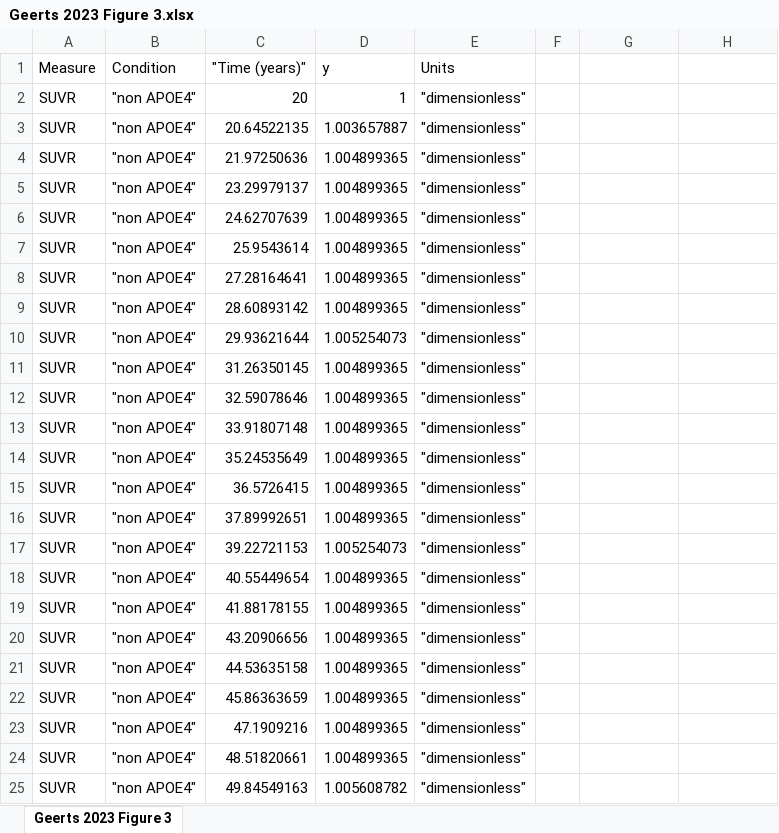
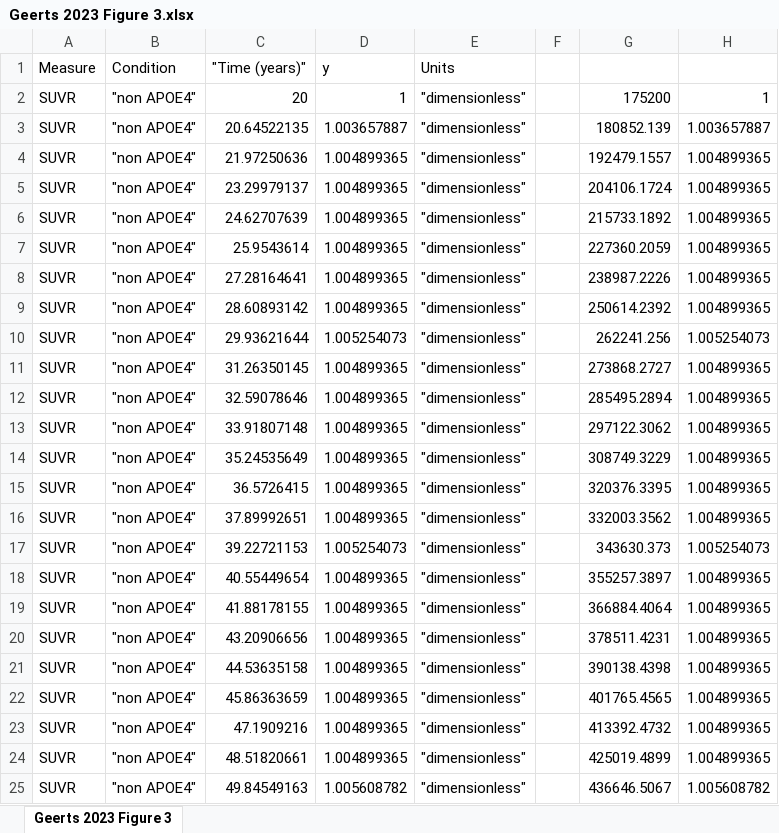
Before and after one commit to elbert5770/JSON2SBML, an Excel workbook: Geerts 2023 Figure 3.xlsx, sheet Geerts 2023 Figure 3, drawn as a sheet; only a part is shown; values as stored, in another font and other column widths than the file's, no borders; the diff covers the shown part only; the diff names each change by its address in the sheet, - before the commit and + after, or states it on an @@ line.

```diff
--- a/Geerts 2023 Figure 3.xlsx (sheet Geerts 2023 Figure 3)
+++ b/Geerts 2023 Figure 3.xlsx (sheet Geerts 2023 Figure 3)
-G2: (empty)
+G2: 175200
-H2: (empty)
+H2: 1
-G3: (empty)
+G3: 180852.139
-H3: (empty)
+H3: 1.003657887
-G4: (empty)
+G4: 192479.1557
-H4:H9: (empty)
+H4:H9: 1.004899365
-G5: (empty)
+G5: 204106.1724
-G6: (empty)
+G6: 215733.1892
-G7: (empty)
+G7: 227360.2059
-G8: (empty)
+G8: 238987.2226
-G9: (empty)
+G9: 250614.2392
-G10: (empty)
+G10: 262241.256
-H10: (empty)
+H10: 1.005254073
-G11: (empty)
+G11: 273868.2727
-H11:H16: (empty)
+H11:H16: 1.004899365
-G12: (empty)
+G12: 285495.2894
-G13: (empty)
+G13: 297122.3062
-G14: (empty)
+G14: 308749.3229
-G15: (empty)
+G15: 320376.3395
-G16: (empty)
+G16: 332003.3562
-G17: (empty)
+G17: 343630.373
-H17: (empty)
+H17: 1.005254073
-G18: (empty)
+G18: 355257.3897
-H18:H24: (empty)
+H18:H24: 1.004899365
-G19: (empty)
+G19: 366884.4064
-G20: (empty)
+G20: 378511.4231
-G21: (empty)
+G21: 390138.4398
-G22: (empty)
+G22: 401765.4565
-G23: (empty)
+G23: 413392.4732
-G24: (empty)
+G24: 425019.4899
-G25: (empty)
+G25: 436646.5067
-H25: (empty)
+H25: 1.005608782
```
Also changed, not shown: 968 edited cells elsewhere in this sheet, 8 other files.
